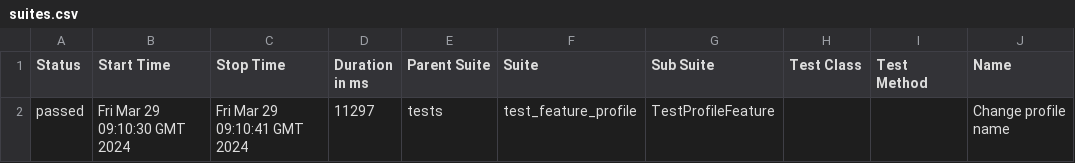
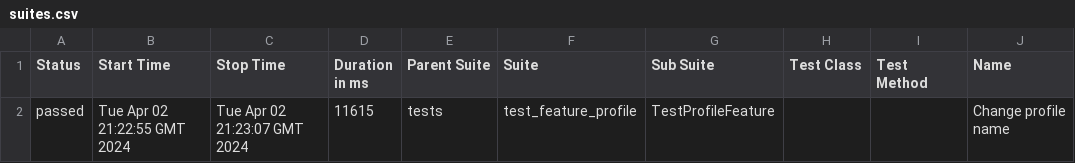
Before and after one commit to dezween/livecoding, a CSV file: data/suites.csv, drawn as a sheet; only a part is shown; the diff names each change by its address in the sheet, - before the commit and + after, or states it on an @@ line.

```diff
--- a/data/suites.csv
+++ b/data/suites.csv
-B2 (Start Time): Fri Mar 29 09:10:30 GMT 2024
+B2 (Start Time): Tue Apr 02 21:22:55 GMT 2024
-C2 (Stop Time): Fri Mar 29 09:10:41 GMT 2024
+C2 (Stop Time): Tue Apr 02 21:23:07 GMT 2024
-D2 (Duration in ms): 11297
+D2 (Duration in ms): 11615
```
Also changed, not shown: 22 other files.
